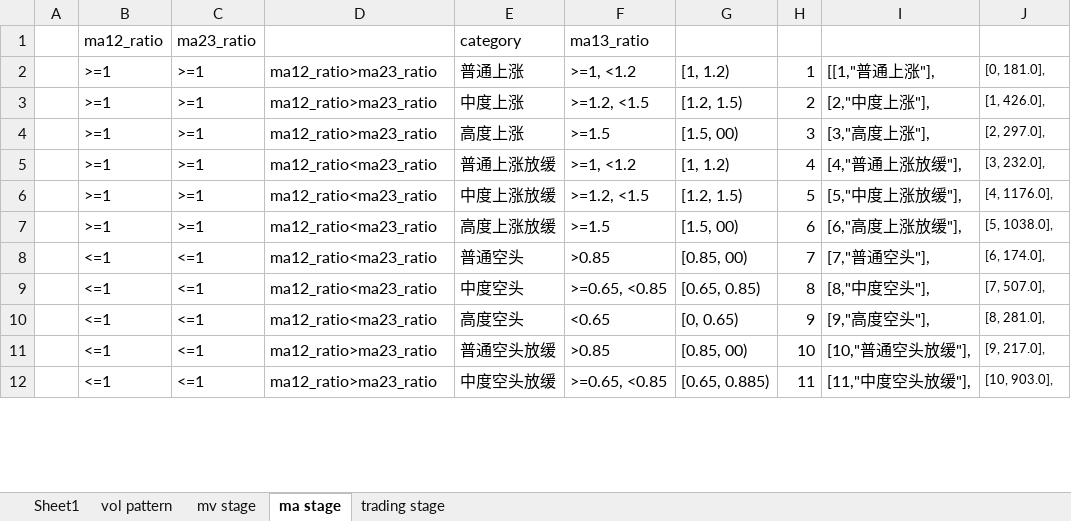
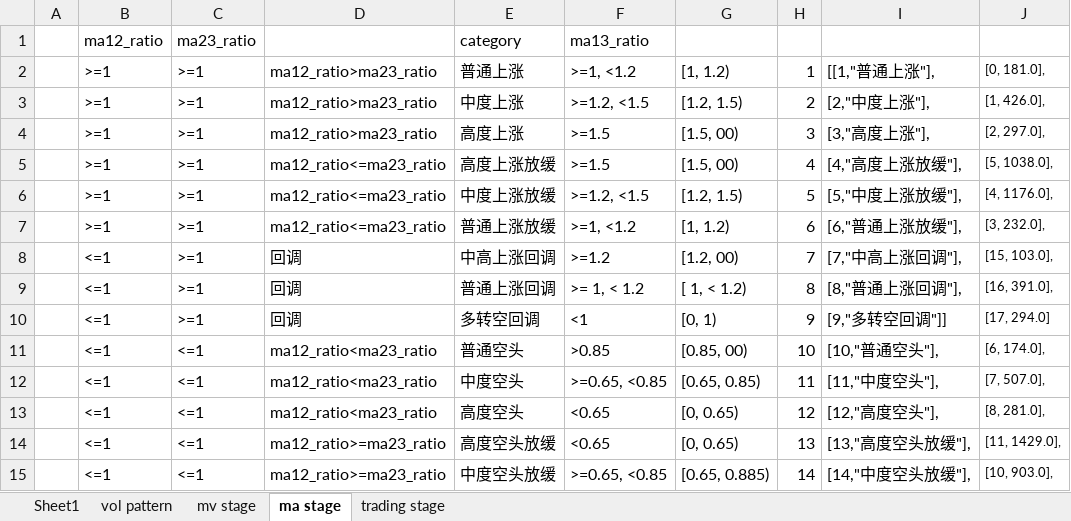
Before and after one commit to nuswgg/quants_qa, an Excel workbook: python/Py Quant Trading Practise/Pct Pattern.xlsx, sheet ma stage, drawn as a sheet; only a part is shown; values as stored, in another font and other column widths than the file's, no borders; addresses are those after the commit; the diff covers the shown part only; the diff names each change by its address in the sheet, - before the commit and + after, or states it on an @@ line.

Commit message:
change get_ma_stage

```diff
--- a/python/Py Quant Trading Practise/Pct Pattern.xlsx (sheet ma stage)
+++ b/python/Py Quant Trading Practise/Pct Pattern.xlsx (sheet ma stage)
-D5:D7: ma12_ratio<ma23_ratio
+D5:D7: ma12_ratio<=ma23_ratio
-E5: 普通上涨放缓
+E5: 高度上涨放缓
-F5: >=1, <1.2
+F5: >=1.5
-G5: [1, 1.2)
+G5: [1.5, 00)
-I5: [4,"普通上涨放缓"],
+I5: [4,"高度上涨放缓"],
-J5: [3, 232.0],
+J5: [5, 1038.0],
-E7: 高度上涨放缓
+E7: 普通上涨放缓
-F7: >=1.5
+F7: >=1, <1.2
-G7: [1.5, 00)
+G7: [1, 1.2)
-I7: [6,"高度上涨放缓"],
+I7: [6,"普通上涨放缓"],
-J7: [5, 1038.0],
+J7: [3, 232.0],
+row 8:  | <=1 | >=1 | 回调 | 中高上涨回调 | >=1.2 | [1.2, 00) | 7 | [7,"中高上涨回调"], | [15, 103.0],
+row 9:  | <=1 | >=1 | 回调 | 普通上涨回调 | >= 1, < 1.2 | [ 1, < 1.2) | 8 | [8,"普通上涨回调"], | [16, 391.0],
+row 10:  | <=1 | >=1 | 回调 | 多转空回调 | <1 | [0, 1) | 9 | [9,"多转空回调"]] | [17, 294.0]
-H11: 7
+H11: 10
-I11: [7,"普通空头"],
+I11: [10,"普通空头"],
-H12: 8
+H12: 11
-I12: [8,"中度空头"],
+I12: [11,"中度空头"],
-H13: 9
+H13: 12
-I13: [9,"高度空头"],
+I13: [12,"高度空头"],
-D14:D15: ma12_ratio>ma23_ratio
+D14:D15: ma12_ratio>=ma23_ratio
-E14: 普通空头放缓
+E14: 高度空头放缓
-F14: >0.85
+F14: <0.65
-G14: [0.85, 00)
+G14: [0, 0.65)
-H14: 10
+H14: 13
-I14: [10,"普通空头放缓"],
+I14: [13,"高度空头放缓"],
-J14: [9, 217.0],
+J14: [11, 1429.0],
-H15: 11
+H15: 14
-I15: [11,"中度空头放缓"],
+I15: [14,"中度空头放缓"],
```
Also changed, not shown: 3 removed rows and 14 edited cells elsewhere in this sheet, sheet mv stage, sheet trading stage, formulas that keep their value, 2 other files.
